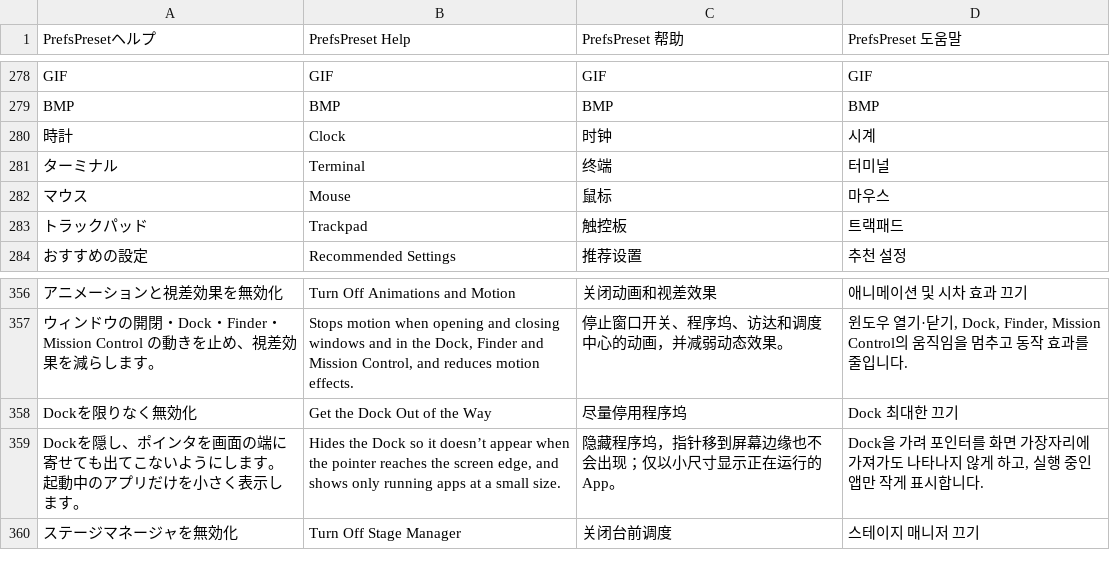
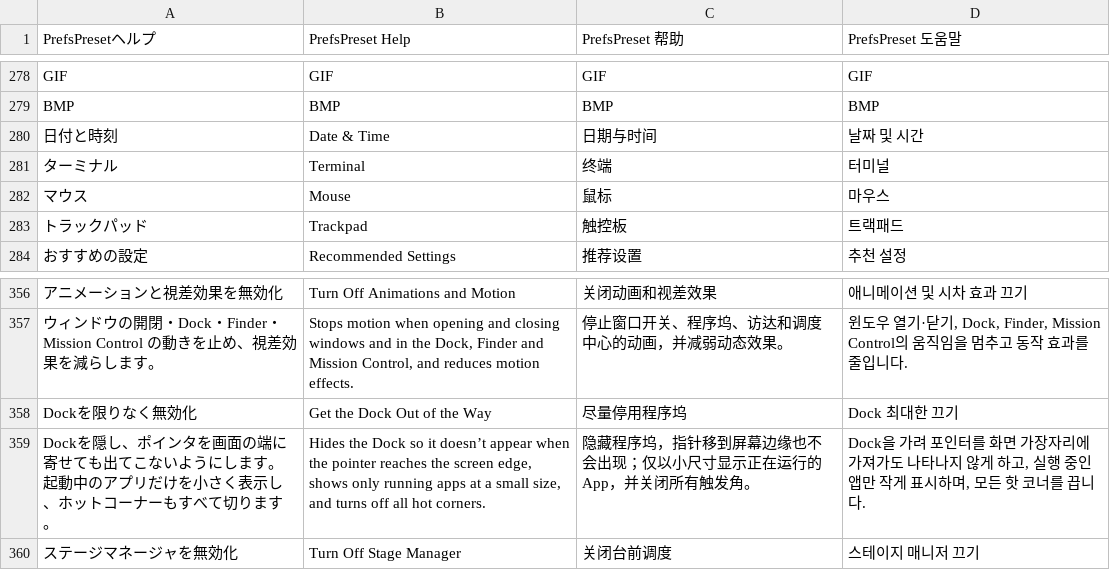
Before and after one commit to swwwitch/macos-apps, a TSV file: PrefsPreset/Tools/translations.tsv, drawn as a sheet; only a part is shown, gaps mark what is left out; removed rows and columns are numbered as before the commit, all else as after; the diff covers the shown part only; the diff names each change by its address in the sheet, - before the commit and + after, or states it on an @@ line.

```diff
--- a/PrefsPreset/Tools/translations.tsv
+++ b/PrefsPreset/Tools/translations.tsv
-row 280: 時計 | Clock | 时钟 | 시계
+row 280: 日付と時刻 | Date & Time | 日期与时间 | 날짜 및 시간
-A359 (PrefsPresetヘルプ): …く表示します。
+A359 (PrefsPresetヘルプ): …く表示し、ホットコーナーもすべて切ります。
-B359 (PrefsPreset Help): …screen edge, and shows only running apps at a small size.
+B359 (PrefsPreset Help): …screen edge, shows only running apps at a small size, and turns off all hot corners.
-C359 (PrefsPreset 帮助): 隐藏程序坞，指针移到屏幕边缘也不会出现；仅以小尺寸显示正在运行的 App。
+C359 (PrefsPreset 帮助): 隐藏程序坞，指针移到屏幕边缘也不会出现；仅以小尺寸显示正在运行的 App，并关闭所有触发角。
-D359 (PrefsPreset 도움말): …게 표시합니다.
+D359 (PrefsPreset 도움말): …게 표시하며, 모든 핫 코너를 끕니다.
```
Also changed, not shown: 30 added rows elsewhere in this file, 11 other files.
